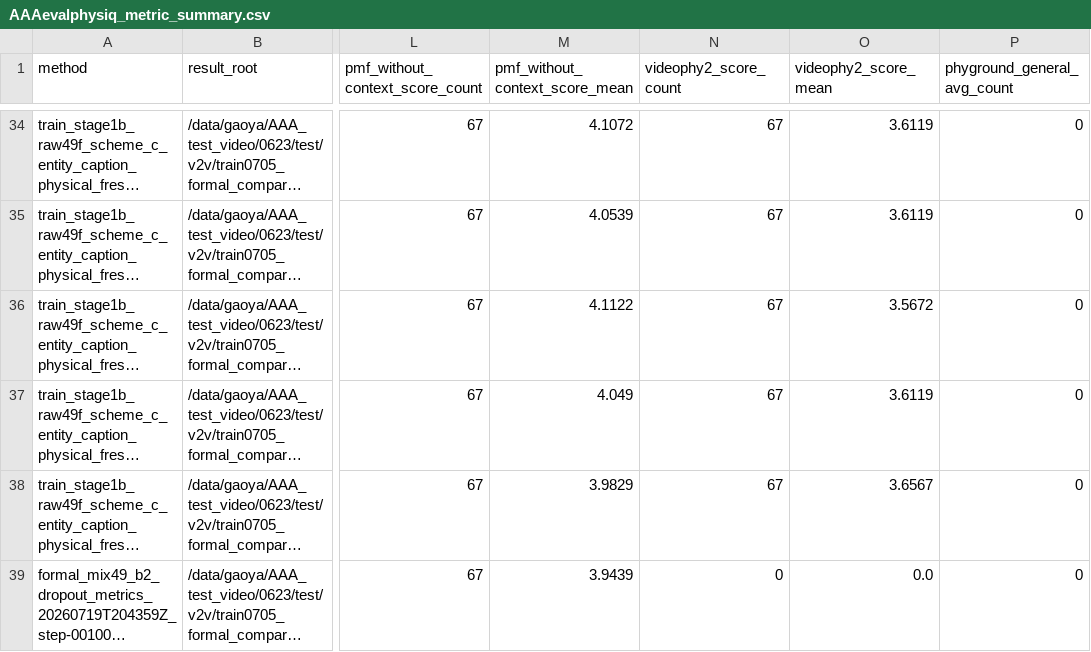
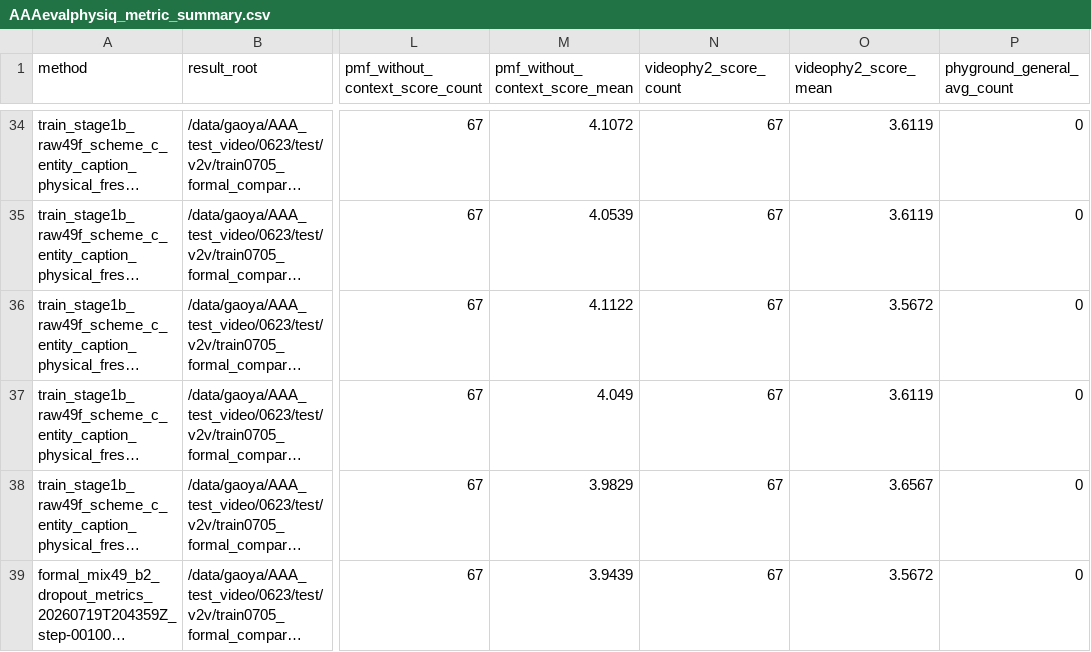
Before and after one commit to GAO7677/Code_Video, a CSV file: Code_data/Code_vjepa_vggt/code_vjepa_vggt/train0705_kubric_no_gt_box/AAAresults/AAAevalphysiq_metric_summary.csv, drawn as a sheet; only a part is shown, gaps mark what is left out; long unchanged cells end in …; the diff names each change by its address in the sheet, - before the commit and + after, or states it on an @@ line.

```diff
--- a/Code_data/Code_vjepa_vggt/code_vjepa_vggt/train0705_kubric_no_gt_box/AAAresults/AAAevalphysiq_metric_summary.csv
+++ b/Code_data/Code_vjepa_vggt/code_vjepa_vggt/train0705_kubric_no_gt_box/AAAresults/AAAevalphysiq_metric_summary.csv
-N39 (videophy2_score_count): 0
+N39 (videophy2_score_count): 67
-O39 (videophy2_score_mean): 0.0
+O39 (videophy2_score_mean): 3.5672
```
Also changed, not shown: Code_data/Code_vjepa_vggt/code_vjepa_vggt/train0705_kubric_no_gt_box/AAAresults/AAAevalphysiq1_metric_summary.csv, 16 other files.
